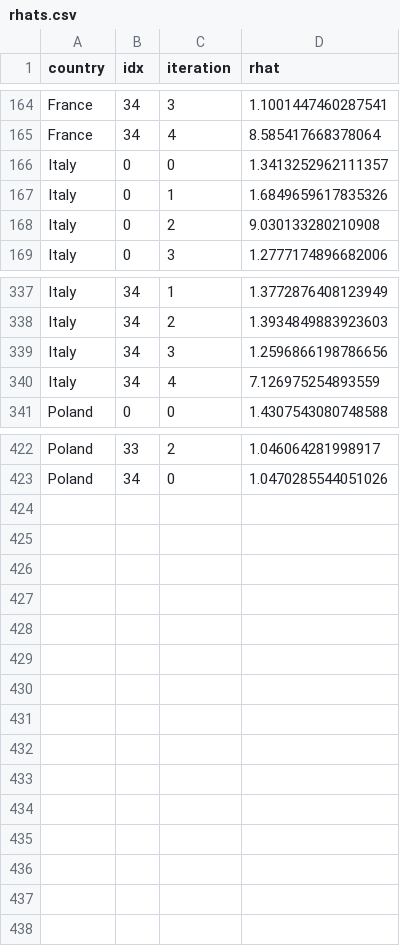
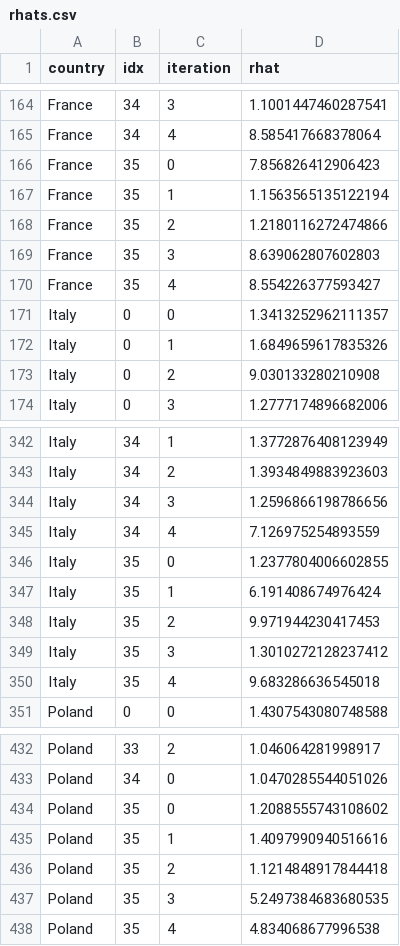
Before and after one commit to maciekrt/covid-19, a CSV file: data/rhats.csv, drawn as a sheet; only a part is shown, gaps mark what is left out; the diff names each change by its address in the sheet, - before the commit and + after, or states it on an @@ line.

```diff
--- a/data/rhats.csv
+++ b/data/rhats.csv
+row 166: France | 35 | 0 | 7.856826412906423
+row 167: France | 35 | 1 | 1.1563565135122194
+row 168: France | 35 | 2 | 1.2180116272474866
+row 169: France | 35 | 3 | 8.639062807602803
+row 170: France | 35 | 4 | 8.554226377593427
+row 346: Italy | 35 | 0 | 1.2377804006602855
+row 347: Italy | 35 | 1 | 6.191408674976424
+row 348: Italy | 35 | 2 | 9.971944230417453
+row 349: Italy | 35 | 3 | 1.3010272128237412
+row 350: Italy | 35 | 4 | 9.683286636545018
+row 434: Poland | 35 | 0 | 1.2088555743108602
+row 435: Poland | 35 | 1 | 1.4097990940516616
+row 436: Poland | 35 | 2 | 1.1214848917844418
+row 437: Poland | 35 | 3 | 5.2497384683680535
+row 438: Poland | 35 | 4 | 4.834068677996538
```
Also changed, not shown: data/onset.csv, data/rt-rainier.csv.
